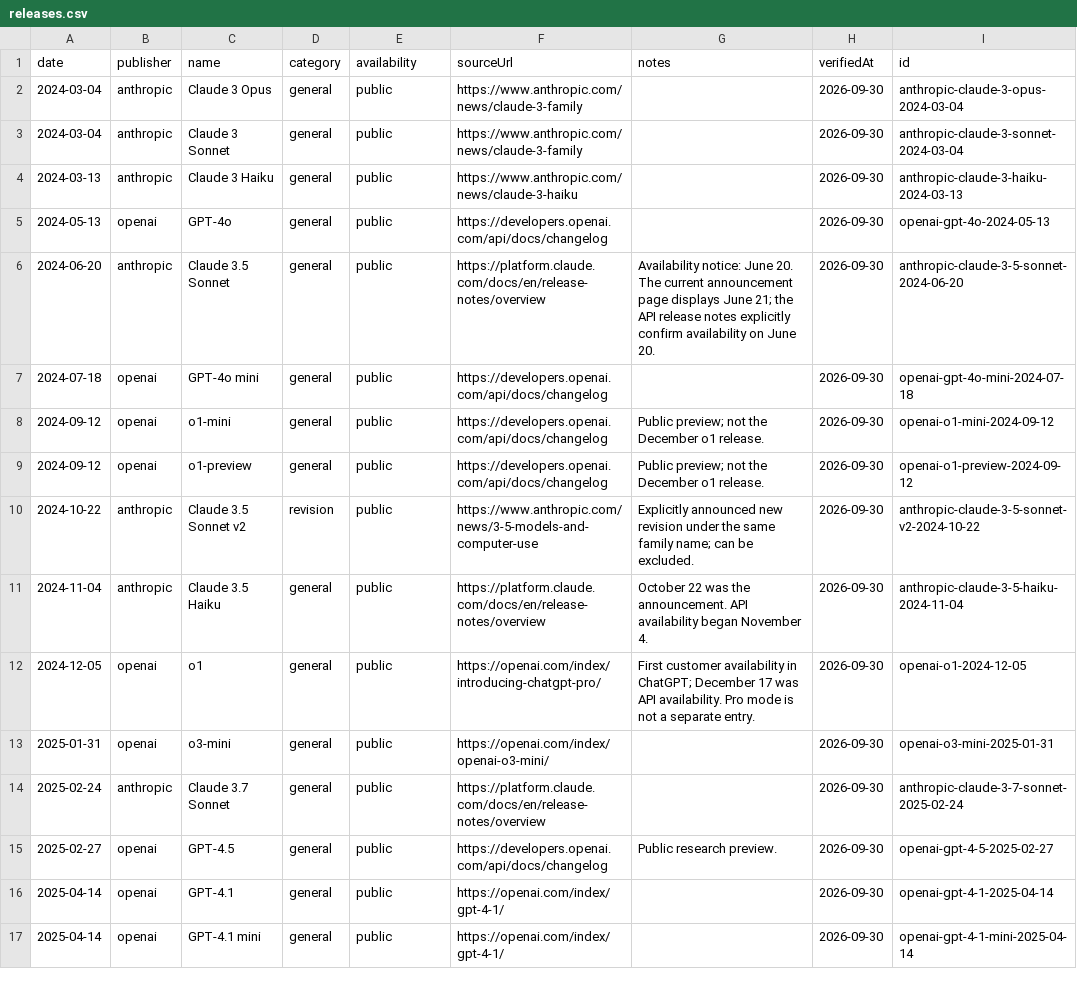
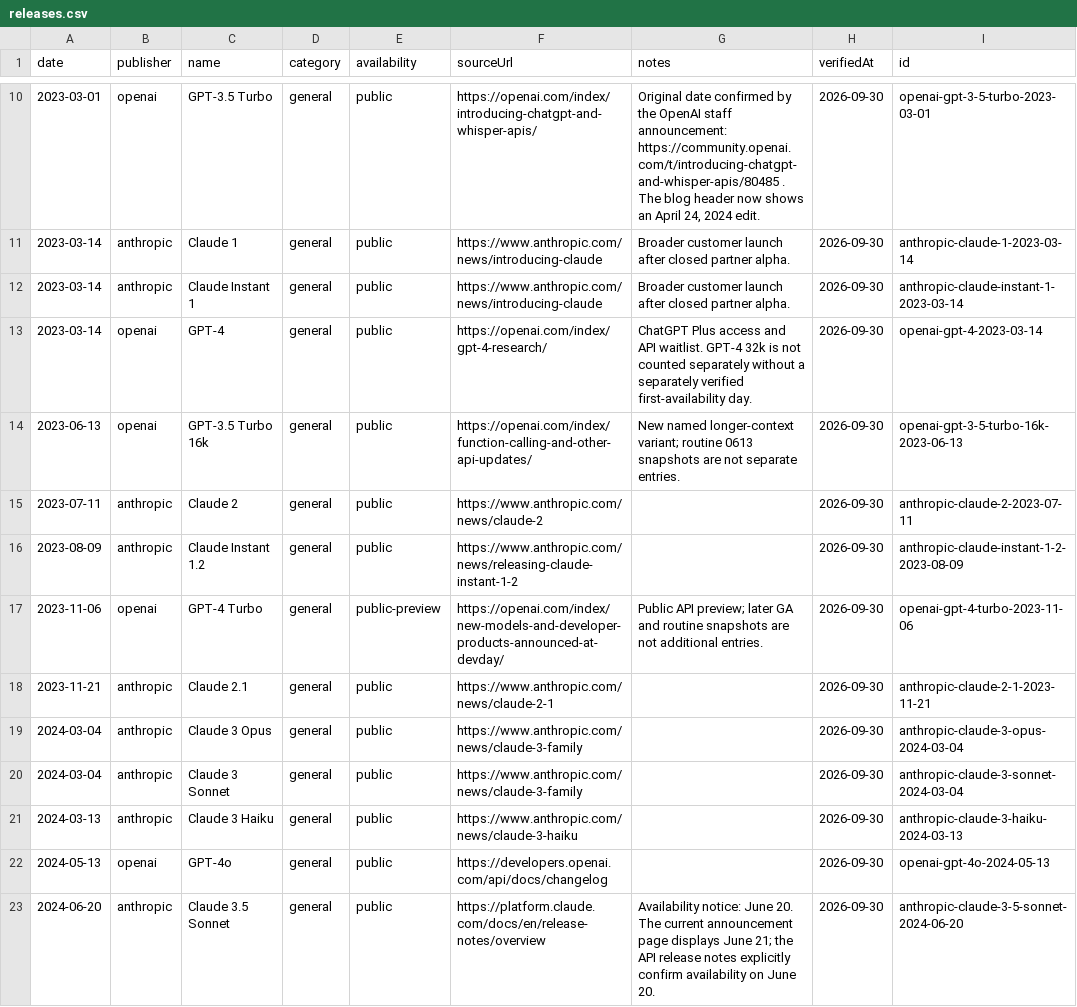
Before and after one commit to icerstop/plotwist, a CSV file: public/ai/releases.csv, drawn as a sheet; only a part is shown, gaps mark what is left out; the shorter side is filled out with more unchanged rows; the diff covers the shown part only.

Commit message:
Update Site source

```diff
--- a/public/ai/releases.csv
+++ b/public/ai/releases.csv
@@ -2 +10,10 @@
+"2023-03-01","openai","GPT-3.5 Turbo","general","public","https://openai.com/index/introducing-chatgpt-and-whisper-apis/","Original date confirmed by the OpenAI staff announcement: https://community.openai.com/t/introducing-chatgpt-and-whisper-apis/80485 . The blog header now shows an April 24, 2024 edit.","2026-09-30","openai-gpt-3-5-turbo-2023-03-01"
+"2023-03-14","anthropic","Claude 1","general","public","https://www.anthropic.com/news/introducing-claude","Broader customer launch after closed partner alpha.","2026-09-30","anthropic-claude-1-2023-03-14"
+"2023-03-14","anthropic","Claude Instant 1","general","public","https://www.anthropic.com/news/introducing-claude","Broader customer launch after closed partner alpha.","2026-09-30","anthropic-claude-instant-1-2023-03-14"
+"2023-03-14","openai","GPT-4","general","public","https://openai.com/index/gpt-4-research/","ChatGPT Plus access and API waitlist. GPT-4 32k is not counted separately without a separately verified first-availability day.","2026-09-30","openai-gpt-4-2023-03-14"
+"2023-06-13","openai","GPT-3.5 Turbo 16k","general","public","https://openai.com/index/function-calling-and-other-api-updates/","New named longer-context variant; routine 0613 snapshots are not separate entries.","2026-09-30","openai-gpt-3-5-turbo-16k-2023-06-13"
+"2023-07-11","anthropic","Claude 2","general","public","https://www.anthropic.com/news/claude-2","","2026-09-30","anthropic-claude-2-2023-07-11"
+"2023-08-09","anthropic","Claude Instant 1.2","general","public","https://www.anthropic.com/news/releasing-claude-instant-1-2","","2026-09-30","anthropic-claude-instant-1-2-2023-08-09"
+"2023-11-06","openai","GPT-4 Turbo","general","public-preview","https://openai.com/index/new-models-and-developer-products-announced-at-devday/","Public API preview; later GA and routine snapshots are not additional entries.","2026-09-30","openai-gpt-4-turbo-2023-11-06"
+"2023-11-21","anthropic","Claude 2.1","general","public","https://www.anthropic.com/news/claude-2-1","","2026-09-30","anthropic-claude-2-1-2023-11-21"
 "2024-03-04","anthropic","Claude 3 Opus","general","public","https://www.anthropic.com/news/claude-3-family","","2026-09-30","anthropic-claude-3-opus-2024-03-04"
```
Also changed, not shown: 8 added rows elsewhere in this file, 15 other files.
